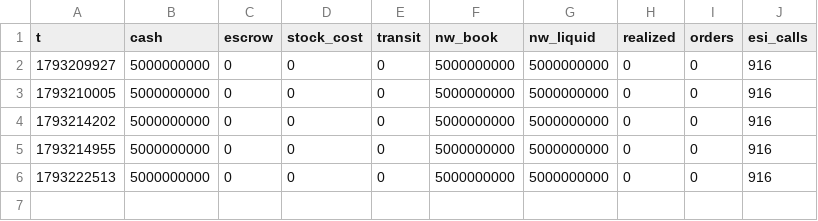
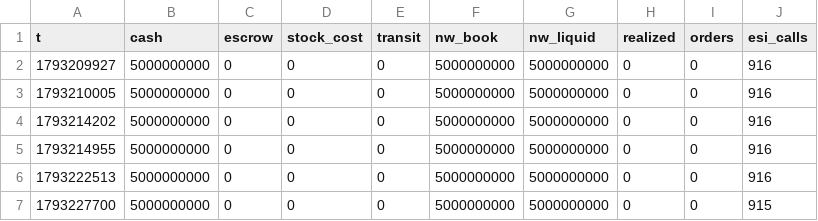
Before and after one commit to erikbahl-afk/eve-online-isk-machine, a CSV file: state/metrics.csv, drawn as a sheet; the diff names each change by its address in the sheet, - before the commit and + after, or states it on an @@ line.

```diff
--- a/state/metrics.csv
+++ b/state/metrics.csv
+row 7: 1793227700 | 5000000000 | 0 | 0 | 0 | 5000000000 | 5000000000 | 0 | 0 | 915
```
Also changed, not shown: 11 other files.
